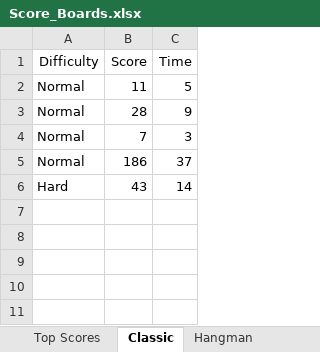
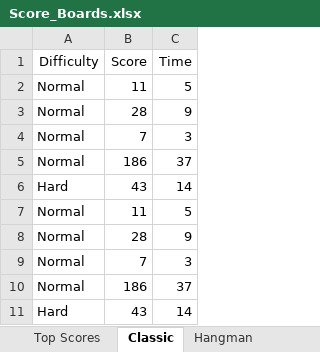
Before and after one commit to AzeezFolorunsho/WordGame, an Excel workbook: wordle_plus_game/local_files/Score_Boards.xlsx, sheet Classic, drawn as a sheet; values as stored, in another font and other column widths than the file's, no borders; the diff names each change by its address in the sheet, - before the commit and + after, or states it on an @@ line.

```diff
--- a/wordle_plus_game/local_files/Score_Boards.xlsx (sheet Classic)
+++ b/wordle_plus_game/local_files/Score_Boards.xlsx (sheet Classic)
+row 7: Normal | 11 | 5
+row 8: Normal | 28 | 9
+row 9: Normal | 7 | 3
+row 10: Normal | 186 | 37
+row 11: Hard | 43 | 14
```
Also changed, not shown: 2 other files.
